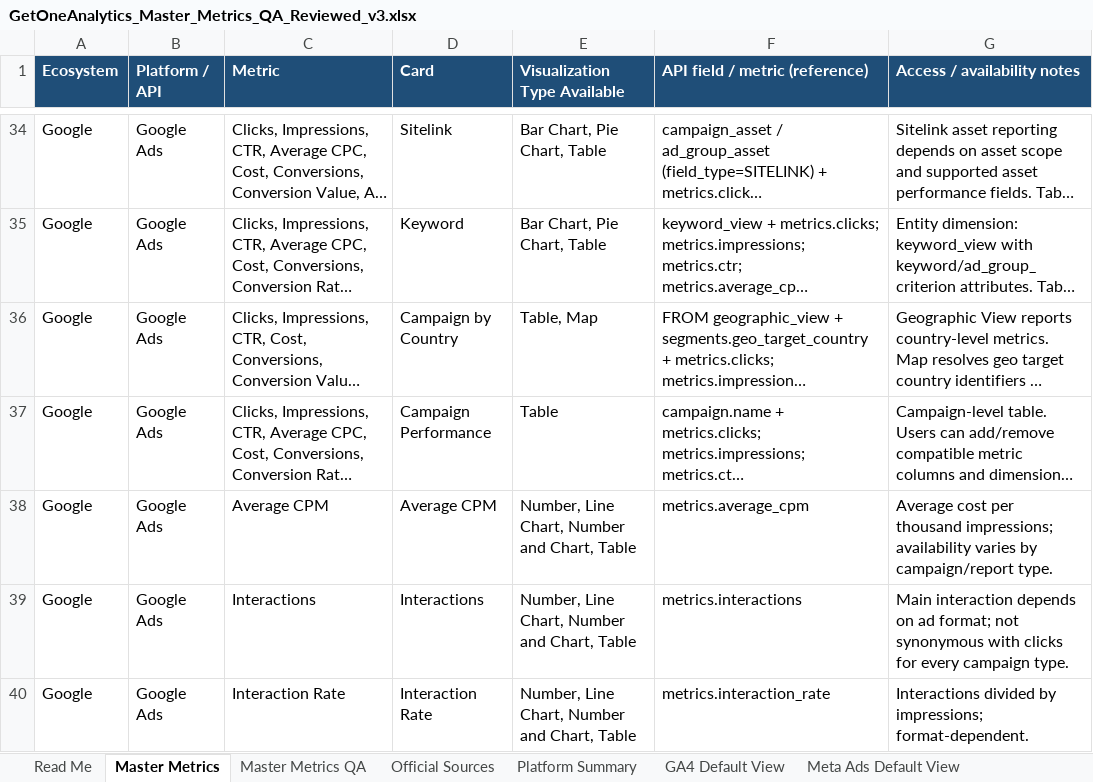
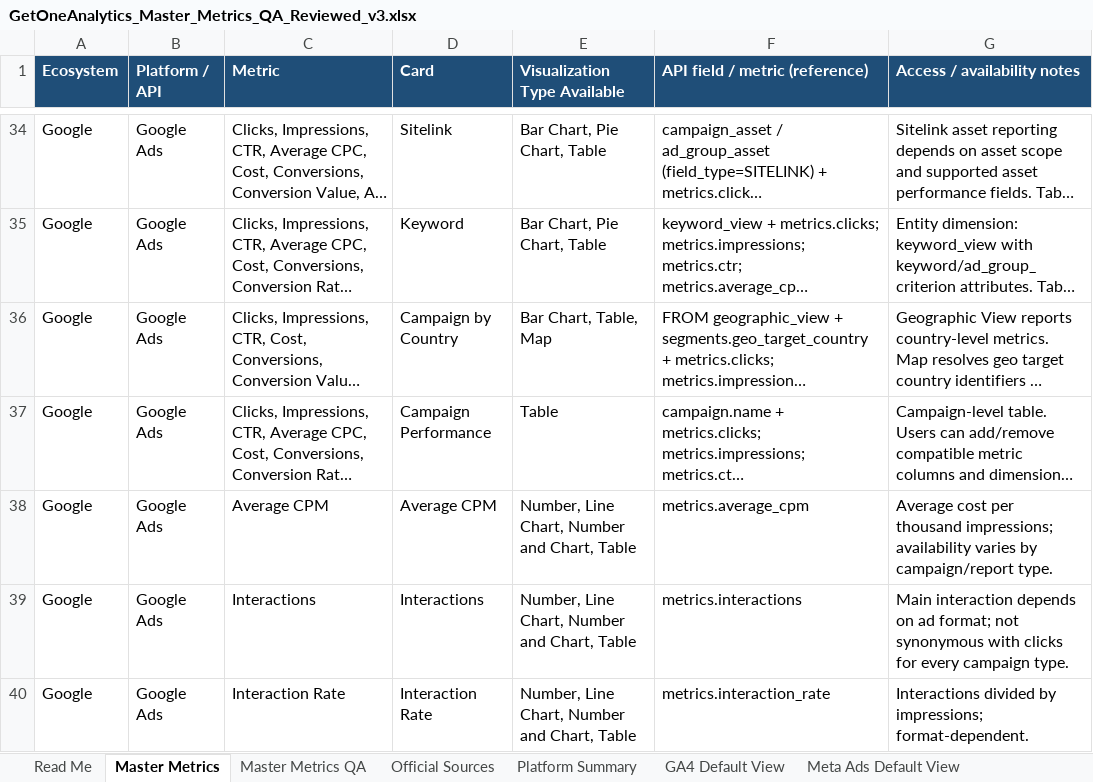
Before and after one commit to arystahendrick1-coder/getoneanalytics-card-playground, an Excel workbook: GetOneAnalytics_Master_Metrics_QA_Reviewed_v3.xlsx, sheet Master Metrics, drawn as a sheet; only a part is shown, gaps mark what is left out; long unchanged cells end in …; values as stored, in another font and other column widths than the file's, no borders; the diff names each change by its address in the sheet, - before the commit and + after, or states it on an @@ line.

```diff
--- a/GetOneAnalytics_Master_Metrics_QA_Reviewed_v3.xlsx (sheet Master Metrics)
+++ b/GetOneAnalytics_Master_Metrics_QA_Reviewed_v3.xlsx (sheet Master Metrics)
-E36 (Visualization Type Available): Table, Map
+E36 (Visualization Type Available): Bar Chart, Table, Map
```
Also changed, not shown: sheet Master Metrics QA, sheet Read Me.
